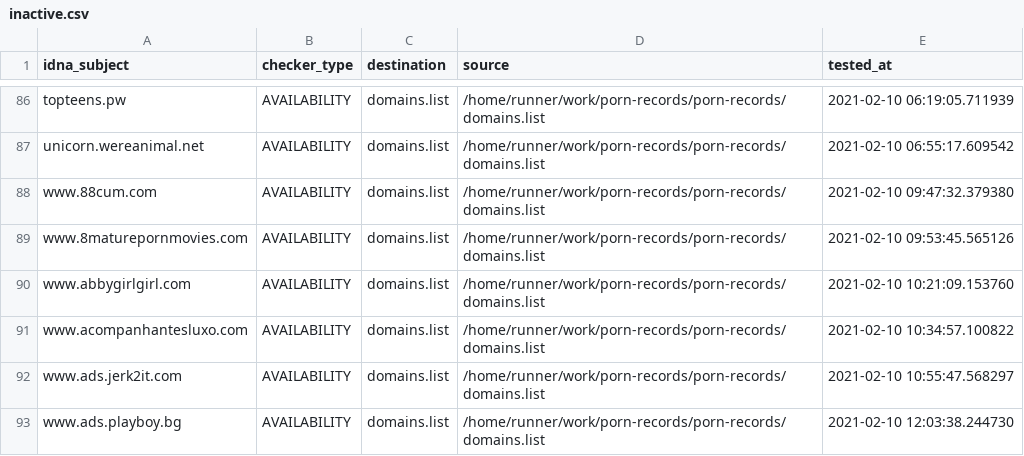
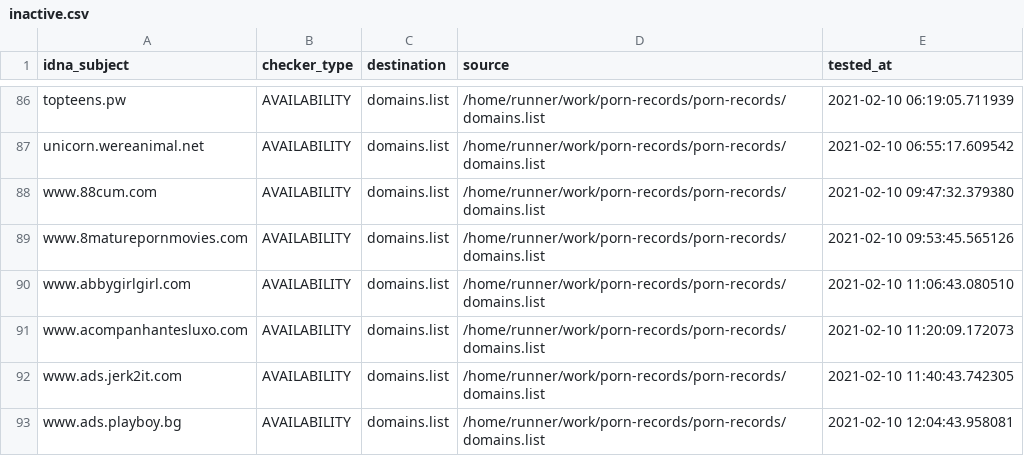
Before and after one commit to porn-records/Porn-Records, a CSV file: .pyfunceble/inactive.csv, drawn as a sheet; only a part is shown, gaps mark what is left out.

```diff
--- a/.pyfunceble/inactive.csv
+++ b/.pyfunceble/inactive.csv
@@ -89,5 +89,5 @@ www.88cum.com,AVAILABILITY,domains.list,/home/runner/work/porn-records/porn-reco
 www.8maturepornmovies.com,AVAILABILITY,domains.list,/home/runner/work/porn-records/porn-records/domains.list,2021-02-10 09:53:45.565126
-www.abbygirlgirl.com,AVAILABILITY,domains.list,/home/runner/work/porn-records/porn-records/domains.list,2021-02-10 10:21:09.153760
-www.acompanhantesluxo.com,AVAILABILITY,domains.list,/home/runner/work/porn-records/porn-records/domains.list,2021-02-10 10:34:57.100822
-www.ads.jerk2it.com,AVAILABILITY,domains.list,/home/runner/work/porn-records/porn-records/domains.list,2021-02-10 10:55:47.568297
-www.ads.playboy.bg,AVAILABILITY,domains.list,/home/runner/work/porn-records/porn-records/domains.list,2021-02-10 12:03:38.244730
+www.abbygirlgirl.com,AVAILABILITY,domains.list,/home/runner/work/porn-records/porn-records/domains.list,2021-02-10 11:06:43.080510
+www.acompanhantesluxo.com,AVAILABILITY,domains.list,/home/runner/work/porn-records/porn-records/domains.list,2021-02-10 11:20:09.172073
+www.ads.jerk2it.com,AVAILABILITY,domains.list,/home/runner/work/porn-records/porn-records/domains.list,2021-02-10 11:40:43.742305
+www.ads.playboy.bg,AVAILABILITY,domains.list,/home/runner/work/porn-records/porn-records/domains.list,2021-02-10 12:04:43.958081
```
Also changed, not shown: 13 other files.
